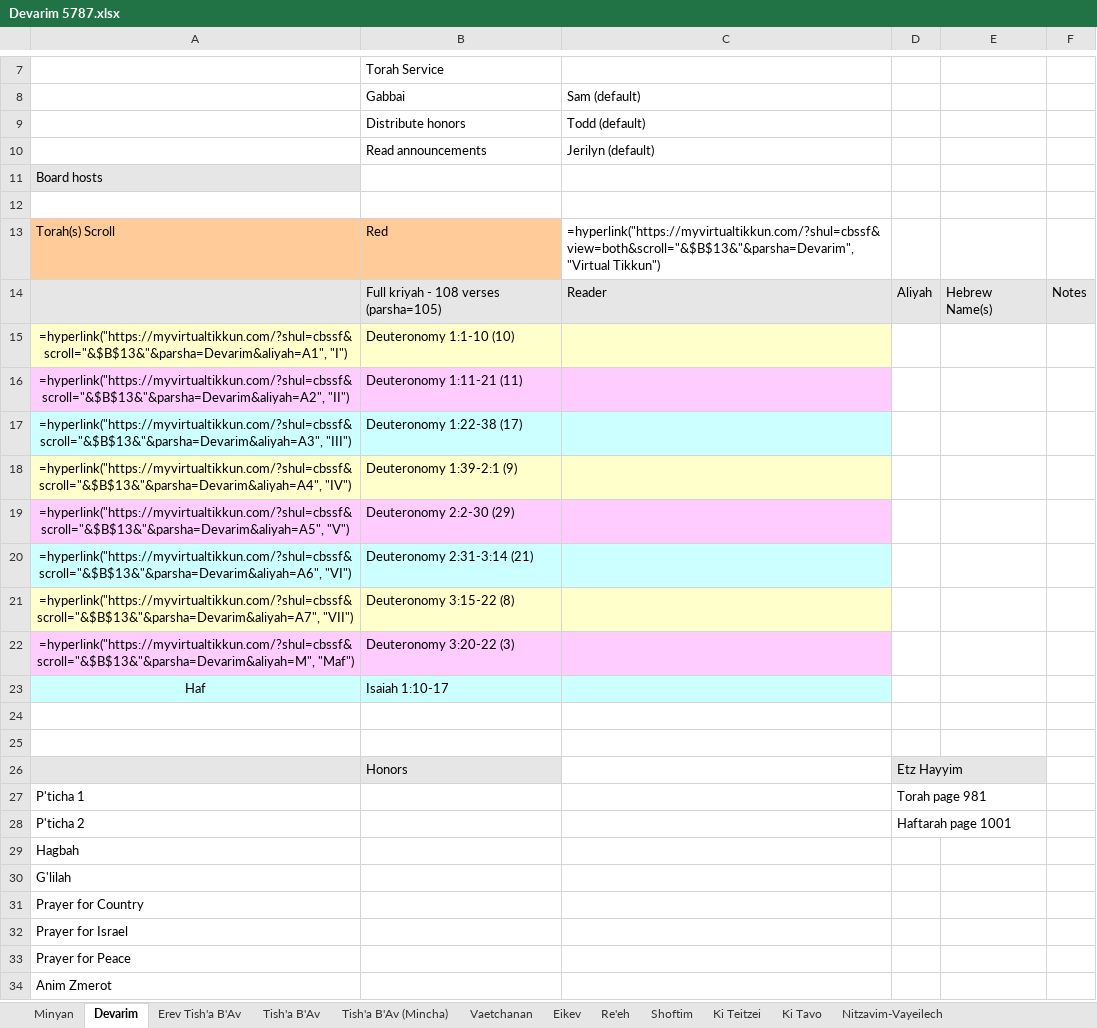
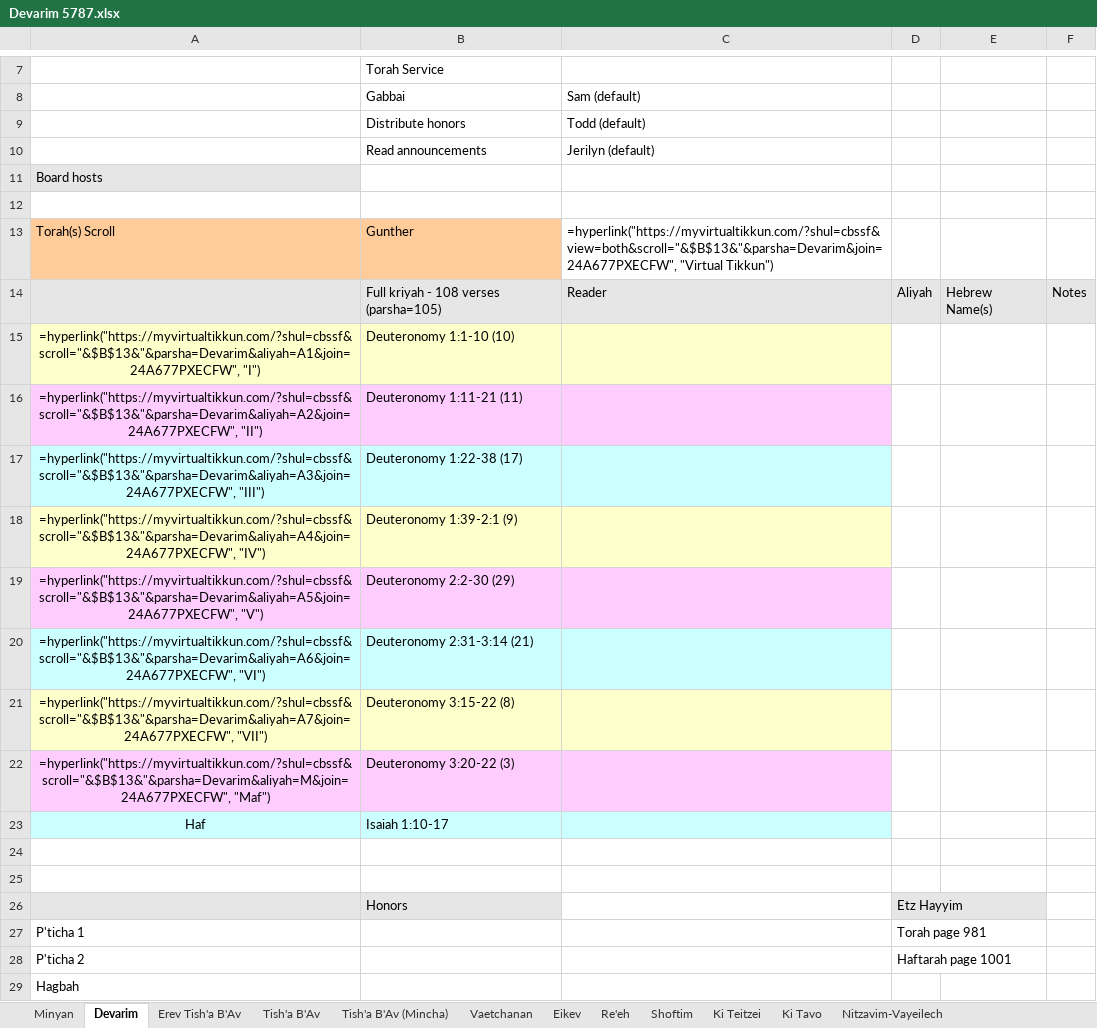
Before and after one commit to Earthman/cbs_leyning, an Excel workbook: Devarim 5787.xlsx, sheet Devarim, drawn as a sheet; only a part is shown, gaps mark what is left out; the shorter side is filled out with more unchanged rows; values as stored, in another font and other column widths than the file's, no borders; formulas without a stored value are shown as written; the diff names each change by its address in the sheet, - before the commit and + after, or states it on an @@ line.

```diff
--- a/Devarim 5787.xlsx (sheet Devarim)
+++ b/Devarim 5787.xlsx (sheet Devarim)
-B13: Red
+B13: Gunther
-C13: =hyperlink("https://myvirtualtikkun.com/?shul=cbssf&view=both&scroll="&$B$13&"&parsha=Devarim", "Virtual Tikkun")
+C13: =hyperlink("https://myvirtualtikkun.com/?shul=cbssf&view=both&scroll="&$B$13&"&parsha=Devarim&join=24A677PXECFW", "Virtual Tikkun")
-A15: =hyperlink("https://myvirtualtikkun.com/?shul=cbssf&scroll="&$B$13&"&parsha=Devarim&aliyah=A1", "I")
+A15: =hyperlink("https://myvirtualtikkun.com/?shul=cbssf&scroll="&$B$13&"&parsha=Devarim&aliyah=A1&join=24A677PXECFW", "I")
-A16: =hyperlink("https://myvirtualtikkun.com/?shul=cbssf&scroll="&$B$13&"&parsha=Devarim&aliyah=A2", "II")
+A16: =hyperlink("https://myvirtualtikkun.com/?shul=cbssf&scroll="&$B$13&"&parsha=Devarim&aliyah=A2&join=24A677PXECFW", "II")
-A17: =hyperlink("https://myvirtualtikkun.com/?shul=cbssf&scroll="&$B$13&"&parsha=Devarim&aliyah=A3", "III")
+A17: =hyperlink("https://myvirtualtikkun.com/?shul=cbssf&scroll="&$B$13&"&parsha=Devarim&aliyah=A3&join=24A677PXECFW", "III")
-A18: =hyperlink("https://myvirtualtikkun.com/?shul=cbssf&scroll="&$B$13&"&parsha=Devarim&aliyah=A4", "IV")
+A18: =hyperlink("https://myvirtualtikkun.com/?shul=cbssf&scroll="&$B$13&"&parsha=Devarim&aliyah=A4&join=24A677PXECFW", "IV")
-A19: =hyperlink("https://myvirtualtikkun.com/?shul=cbssf&scroll="&$B$13&"&parsha=Devarim&aliyah=A5", "V")
+A19: =hyperlink("https://myvirtualtikkun.com/?shul=cbssf&scroll="&$B$13&"&parsha=Devarim&aliyah=A5&join=24A677PXECFW", "V")
-A20: =hyperlink("https://myvirtualtikkun.com/?shul=cbssf&scroll="&$B$13&"&parsha=Devarim&aliyah=A6", "VI")
+A20: =hyperlink("https://myvirtualtikkun.com/?shul=cbssf&scroll="&$B$13&"&parsha=Devarim&aliyah=A6&join=24A677PXECFW", "VI")
-A21: =hyperlink("https://myvirtualtikkun.com/?shul=cbssf&scroll="&$B$13&"&parsha=Devarim&aliyah=A7", "VII")
+A21: =hyperlink("https://myvirtualtikkun.com/?shul=cbssf&scroll="&$B$13&"&parsha=Devarim&aliyah=A7&join=24A677PXECFW", "VII")
-A22: =hyperlink("https://myvirtualtikkun.com/?shul=cbssf&scroll="&$B$13&"&parsha=Devarim&aliyah=M", "Maf")
+A22: =hyperlink("https://myvirtualtikkun.com/?shul=cbssf&scroll="&$B$13&"&parsha=Devarim&aliyah=M&join=24A677PXECFW", "Maf")
```
Also changed, not shown: sheet Eikev, sheet Re'eh, sheet Ki Tavo, sheet Shoftim, sheet Vaetchanan, sheet Ki Teitzei, 18 more sheets, Bamidbar 5787.xlsx, Shemot 5787.xlsx, 1 other file.
